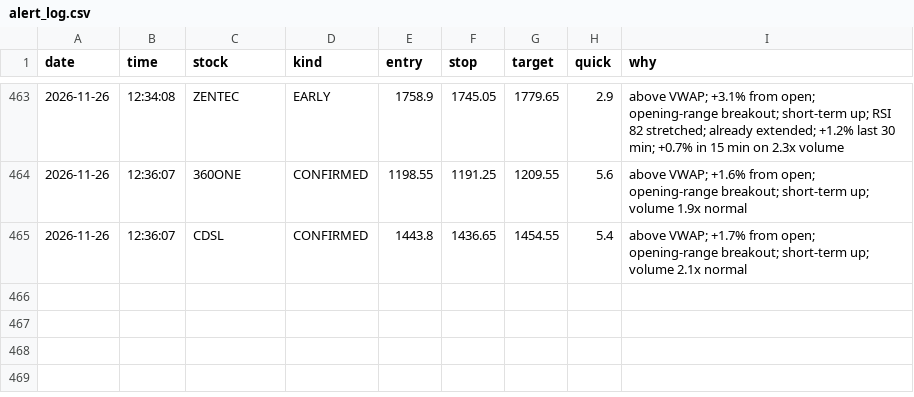
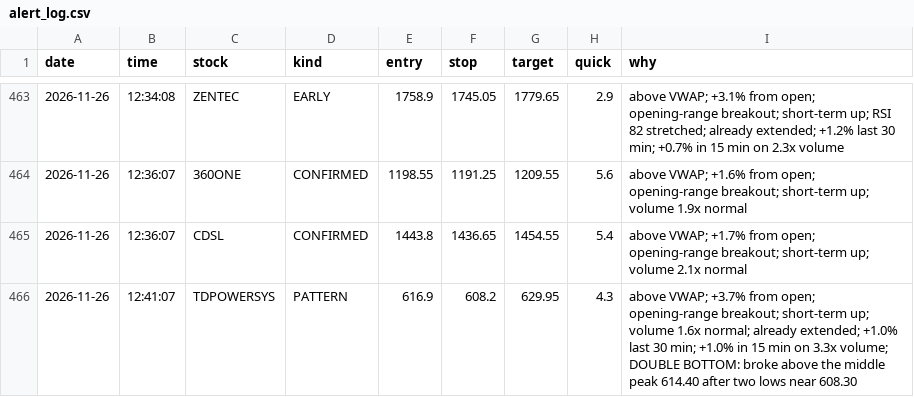
Before and after one commit to Basha17/mystock, a CSV file: alert_log.csv, drawn as a sheet; only a part is shown, gaps mark what is left out; the diff names each change by its address in the sheet, - before the commit and + after, or states it on an @@ line.

Commit message:
Update alert log

```diff
--- a/alert_log.csv
+++ b/alert_log.csv
+row 466: 2026-11-26 | 12:41:07 | TDPOWERSYS | PATTERN | 616.9 | 608.2 | 629.95 | 4.3 | above VWAP; +3.7% from open; opening-range breakout; short-term up; volume 1.6x normal; already extended; +1.0% last 30 min; +1.0% in 15 min on 3.3x volume; DOUBLE BOTTOM: broke above the middle peak 614.40 after two lows near 608.30
```
